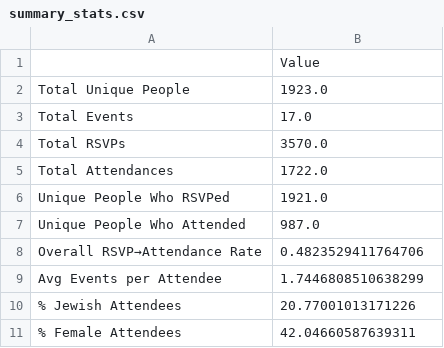
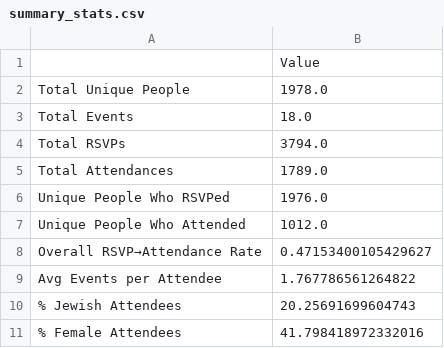
Before and after one commit to zachabrams1/camel-data-analysis, a CSV file: analysis_outputs/summary_stats.csv, drawn as a sheet.

Commit message:
updated analysis after netflix

```diff
--- a/analysis_outputs/summary_stats.csv
+++ b/analysis_outputs/summary_stats.csv
@@ -1,11 +1,11 @@
 ,Value
-Total Unique People,1923.0
-Total Events,17.0
-Total RSVPs,3570.0
-Total Attendances,1722.0
-Unique People Who RSVPed,1921.0
-Unique People Who Attended,987.0
-Overall RSVP→Attendance Rate,0.4823529411764706
-Avg Events per Attendee,1.7446808510638299
-% Jewish Attendees,20.77001013171226
-% Female Attendees,42.04660587639311
+Total Unique People,1978.0
+Total Events,18.0
+Total RSVPs,3794.0
+Total Attendances,1789.0
+Unique People Who RSVPed,1976.0
+Unique People Who Attended,1012.0
+Overall RSVP→Attendance Rate,0.47153400105429627
+Avg Events per Attendee,1.767786561264822
+% Jewish Attendees,20.25691699604743
+% Female Attendees,41.798418972332016
```
Also changed, not shown: 6 other files.
